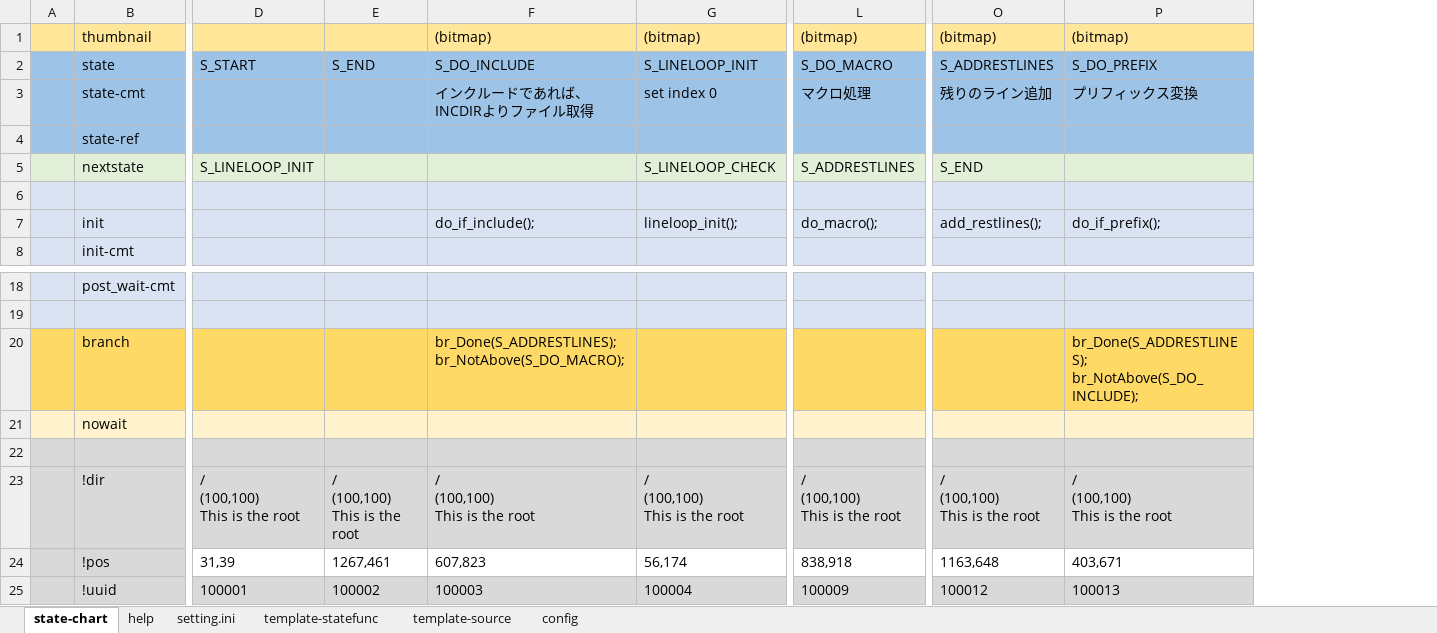
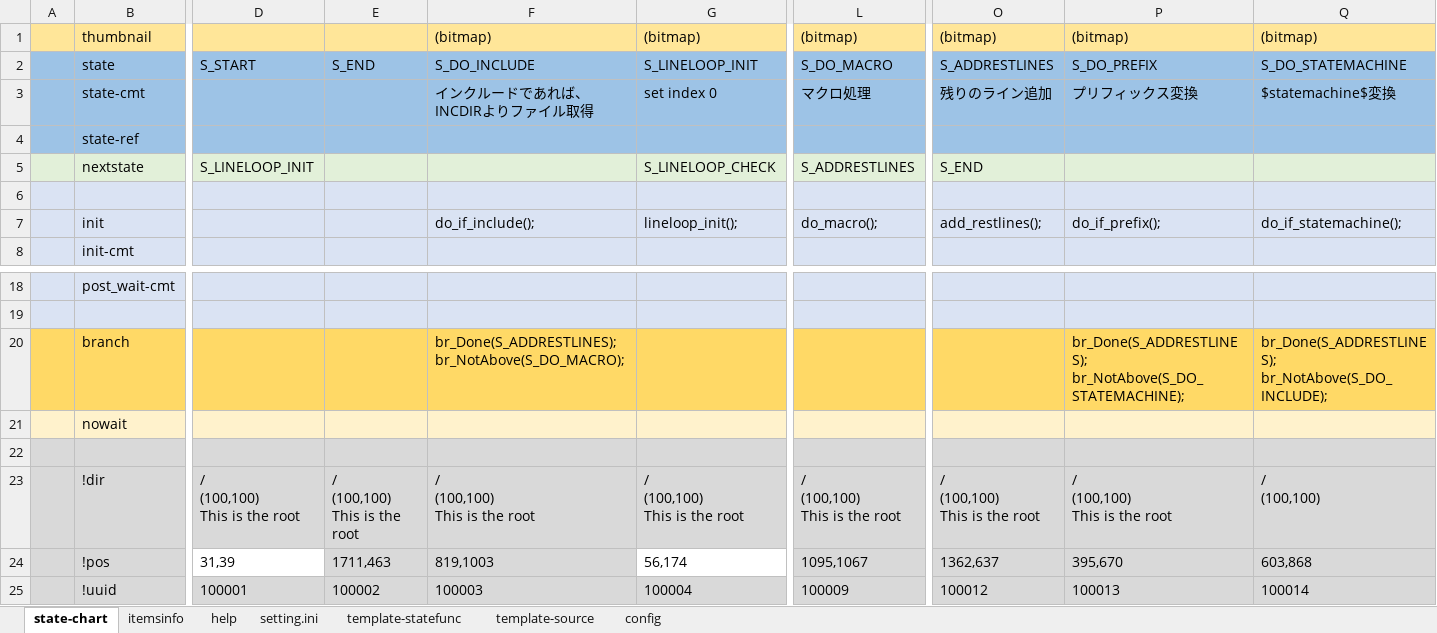
Before and after one commit to NNNIC/psgg-converter, an Excel workbook: psggConverter/psggConverterLib/sm/MacroControl.xlsx, sheet state-chart, drawn as a sheet; only a part is shown, gaps mark what is left out; values as stored, in another font and other column widths than the file's, no borders; ↵ is a line break in a cell; the diff names each change by its address in the sheet, - before the commit and + after, or states it on an @@ line.

Commit message:
$statemachine$追加

```diff
--- a/psggConverter/psggConverterLib/sm/MacroControl.xlsx (sheet state-chart)
+++ b/psggConverter/psggConverterLib/sm/MacroControl.xlsx (sheet state-chart)
+sheet tab: itemsinfo
+column Q, rows 1-7: (bitmap) | S_DO_STATEMACHINE | $statemachine$変換 |  |  |  | do_if_statemachine();; rows 20-25: br_Done(S_ADDRESTLINES); ↵ br_NotAbove(S_DO_INCLUDE); |  |  | / ↵ (100,100) | 603,868 | 100014
-P20: br_Done(S_ADDRESTLINES); ↵ br_NotAbove(S_DO_INCLUDE);
+P20: br_Done(S_ADDRESTLINES); ↵ br_NotAbove(S_DO_STATEMACHINE);
-E24: 1267,461
+E24: 1711,463
-E24:F24 fill: none
+E24:F24 fill: #D9D9D9
-F24: 607,823
+F24: 819,1003
-L24: 838,918
+L24: 1095,1067
-L24 fill: none
+L24 fill: #D9D9D9
-O24: 1163,648
+O24: 1362,637
-O24:P24 fill: none
+O24:P24 fill: #D9D9D9
-P24: 403,671
+P24: 395,670
```
Also changed, not shown: sheet config, psggConverter/psggConverterLib/sm/FunctionControl.xlsx, 11 other files.
